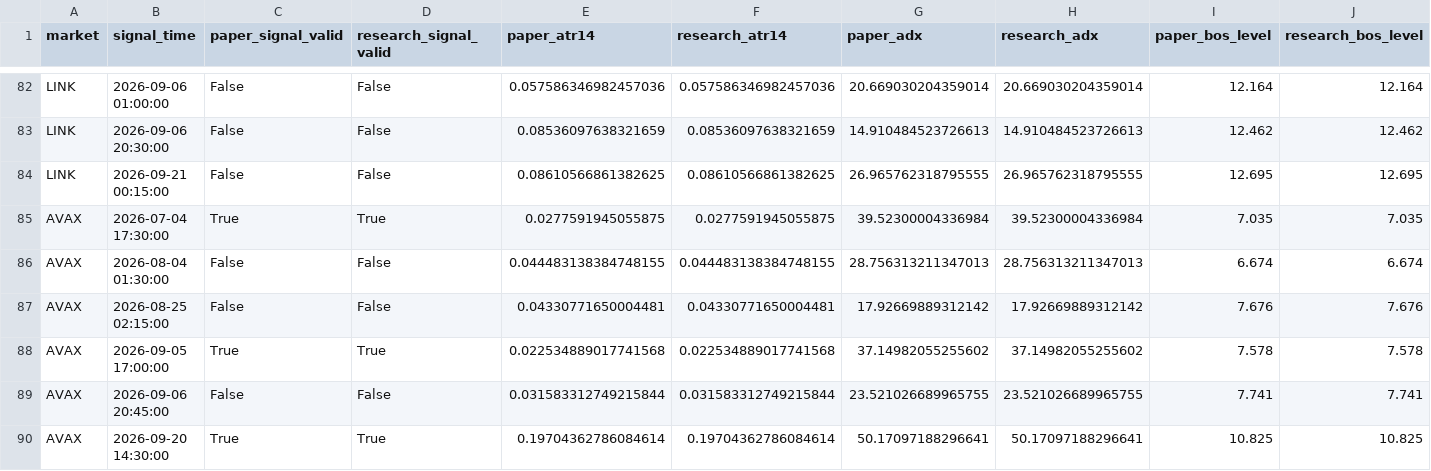
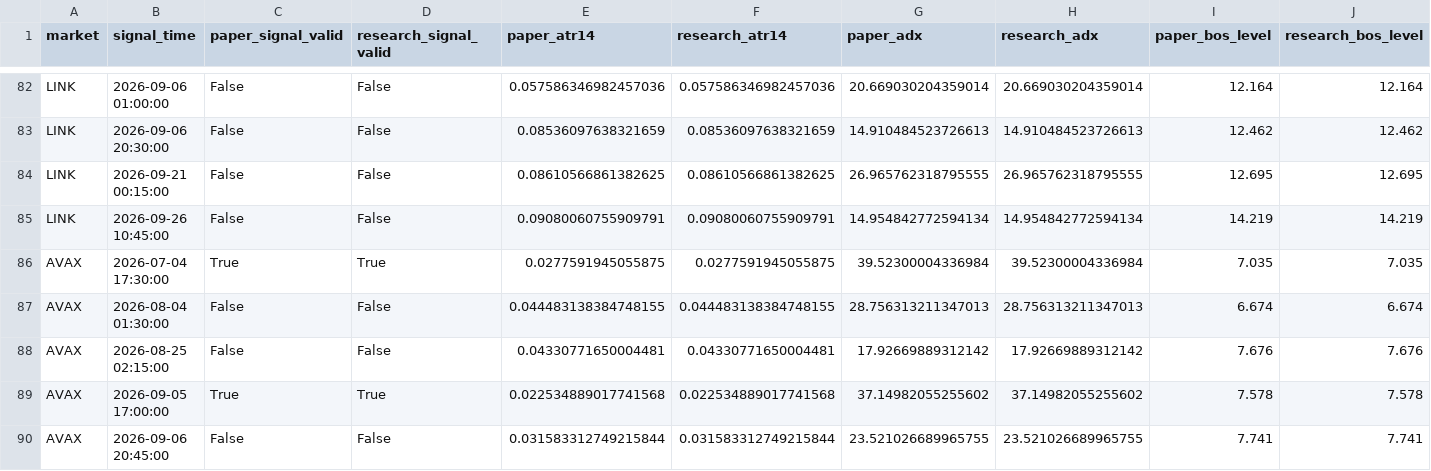
Before and after one commit to BziizB/biAN, a CSV file: paper_trading/mismatch_report.csv, drawn as a sheet; only a part is shown, gaps mark what is left out; the shorter side is filled out with more unchanged rows; rows hold the shown columns only; the diff names each change by its address in the sheet, - before the commit and + after, or states it on an @@ line.

```diff
--- a/paper_trading/mismatch_report.csv
+++ b/paper_trading/mismatch_report.csv
+row 85: LINK | 2026-09-26 10:45:00 | False | False | 0.09080060755909791 | 0.09080060755909791 | 14.954842772594134 | 14.954842772594134 | 14.219 | 14.219
```
Also changed, not shown: paper_trading/paper_signals.csv, 1 other file.
